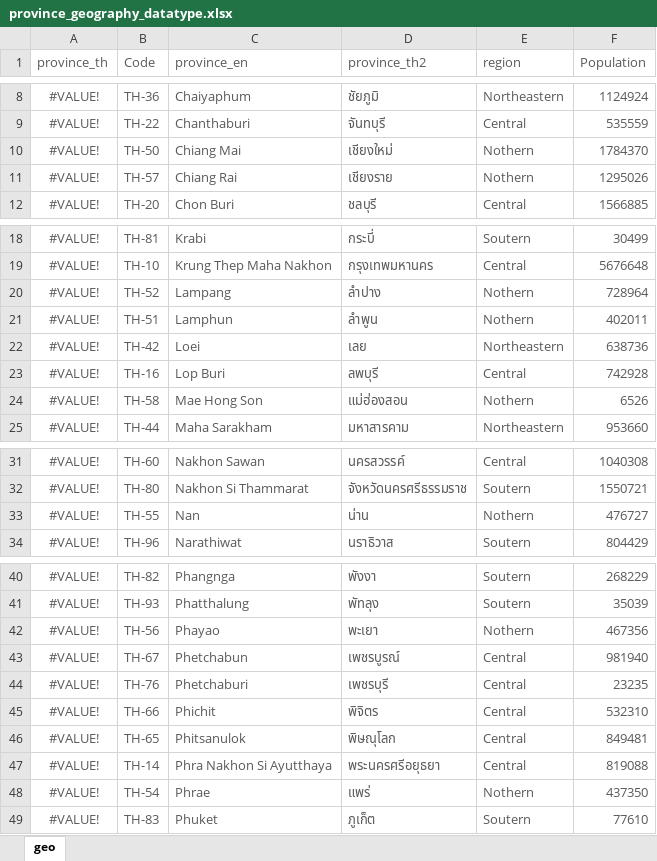
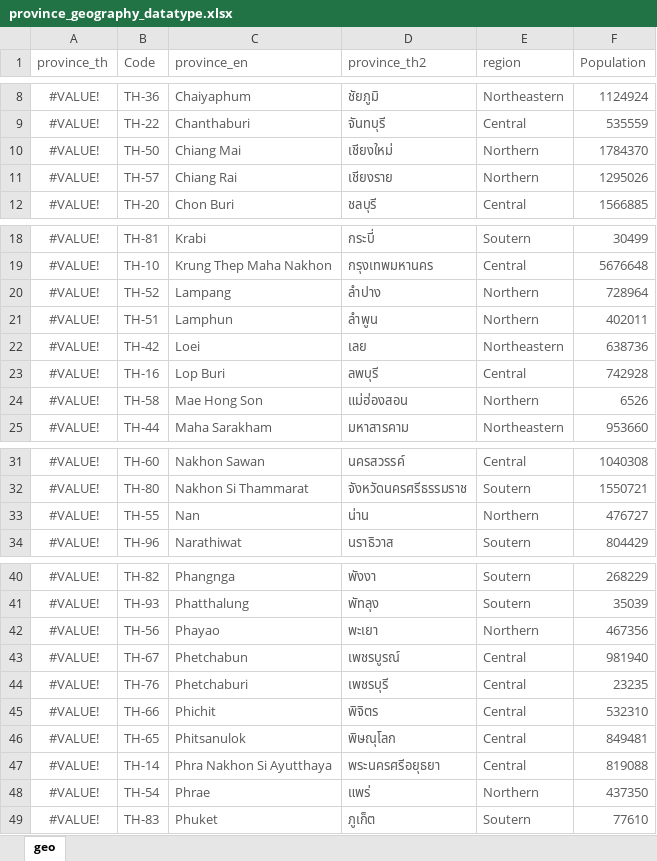
Before and after one commit to prasertcbs/thailand_gis, an Excel workbook: province_geography_datatype.xlsx, sheet geo, drawn as a sheet; only a part is shown, gaps mark what is left out; values as stored, in another font and other column widths than the file's, no borders; table styles not drawn; the diff covers the shown part only; the diff names each change by its address in the sheet, - before the commit and + after, or states it on an @@ line.

Commit message:
Add files via upload

```diff
--- a/province_geography_datatype.xlsx (sheet geo)
+++ b/province_geography_datatype.xlsx (sheet geo)
-E10:E11 (region): Nothern
+E10:E11 (region): Northern
-E20:E21 (region): Nothern
+E20:E21 (region): Northern
-E24 (region): Nothern
+E24 (region): Northern
-E33 (region): Nothern
+E33 (region): Northern
-E42 (region): Nothern
+E42 (region): Northern
-E48 (region): Nothern
+E48 (region): Northern
```
Also changed, not shown: 1 edited cell elsewhere in this sheet.
